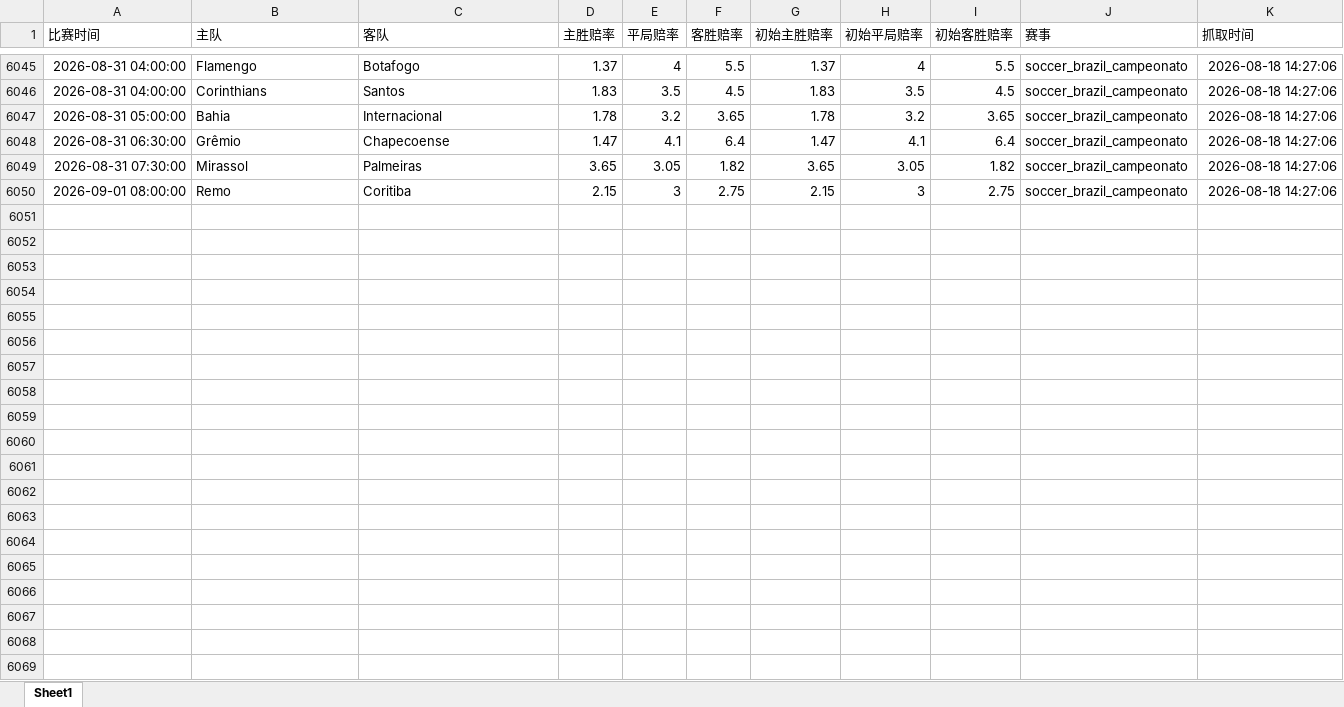
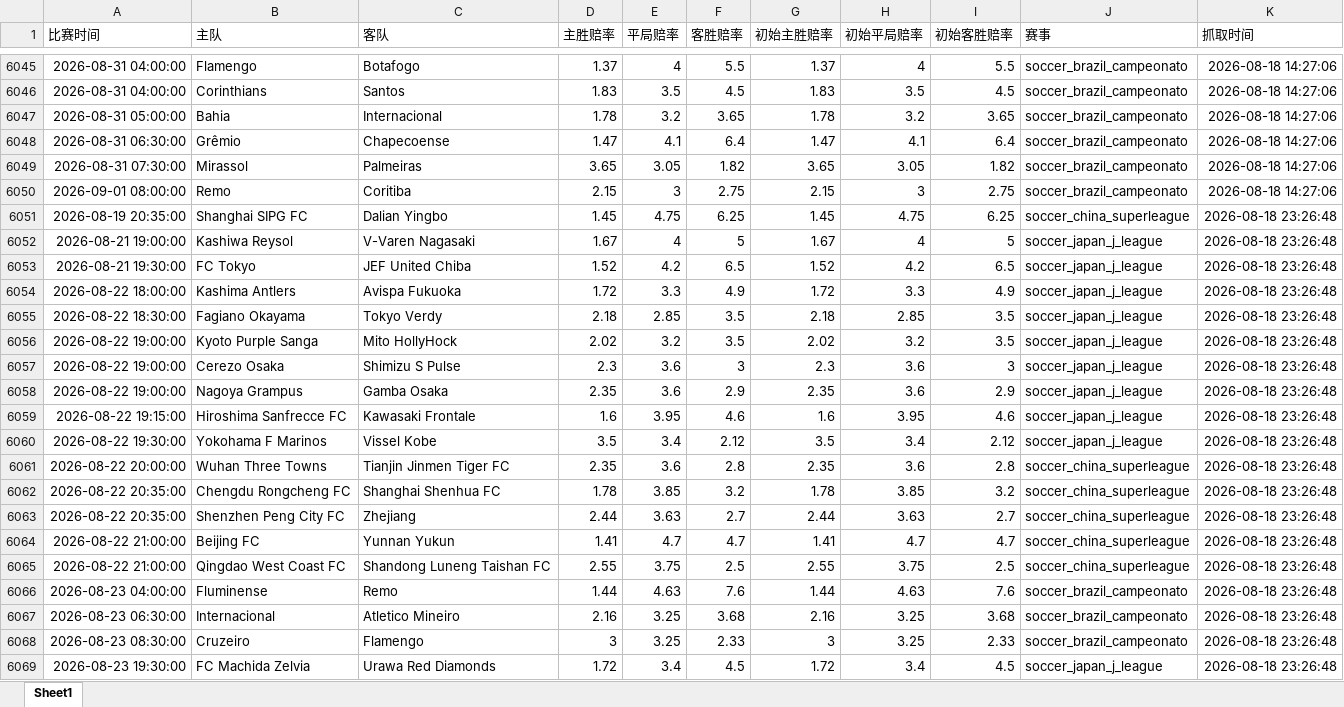
Before and after one commit to mynametengfei-coder/football_model, an Excel workbook: odds_history.xlsx, sheet Sheet1, drawn as a sheet; only a part is shown, gaps mark what is left out; values as stored, in another font and other column widths than the file's, no borders; the diff covers the shown part only; the diff names each change by its address in the sheet, - before the commit and + after, or states it on an @@ line.

```diff
--- a/odds_history.xlsx (sheet Sheet1)
+++ b/odds_history.xlsx (sheet Sheet1)
+row 6051: 2026-08-19 20:35:00 | Shanghai SIPG FC | Dalian Yingbo | 1.45 | 4.75 | 6.25 | 1.45 | 4.75 | 6.25 | soccer_china_superleague | 2026-08-18 23:26:48
+row 6052: 2026-08-21 19:00:00 | Kashiwa Reysol | V-Varen Nagasaki | 1.67 | 4 | 5 | 1.67 | 4 | 5 | soccer_japan_j_league | 2026-08-18 23:26:48
+row 6053: 2026-08-21 19:30:00 | FC Tokyo | JEF United Chiba | 1.52 | 4.2 | 6.5 | 1.52 | 4.2 | 6.5 | soccer_japan_j_league | 2026-08-18 23:26:48
+row 6054: 2026-08-22 18:00:00 | Kashima Antlers | Avispa Fukuoka | 1.72 | 3.3 | 4.9 | 1.72 | 3.3 | 4.9 | soccer_japan_j_league | 2026-08-18 23:26:48
+row 6055: 2026-08-22 18:30:00 | Fagiano Okayama | Tokyo Verdy | 2.18 | 2.85 | 3.5 | 2.18 | 2.85 | 3.5 | soccer_japan_j_league | 2026-08-18 23:26:48
+row 6056: 2026-08-22 19:00:00 | Kyoto Purple Sanga | Mito HollyHock | 2.02 | 3.2 | 3.5 | 2.02 | 3.2 | 3.5 | soccer_japan_j_league | 2026-08-18 23:26:48
+row 6057: 2026-08-22 19:00:00 | Cerezo Osaka | Shimizu S Pulse | 2.3 | 3.6 | 3 | 2.3 | 3.6 | 3 | soccer_japan_j_league | 2026-08-18 23:26:48
+row 6058: 2026-08-22 19:00:00 | Nagoya Grampus | Gamba Osaka | 2.35 | 3.6 | 2.9 | 2.35 | 3.6 | 2.9 | soccer_japan_j_league | 2026-08-18 23:26:48
+row 6059: 2026-08-22 19:15:00 | Hiroshima Sanfrecce FC | Kawasaki Frontale | 1.6 | 3.95 | 4.6 | 1.6 | 3.95 | 4.6 | soccer_japan_j_league | 2026-08-18 23:26:48
+row 6060: 2026-08-22 19:30:00 | Yokohama F Marinos | Vissel Kobe | 3.5 | 3.4 | 2.12 | 3.5 | 3.4 | 2.12 | soccer_japan_j_league | 2026-08-18 23:26:48
+row 6061: 2026-08-22 20:00:00 | Wuhan Three Towns | Tianjin Jinmen Tiger FC | 2.35 | 3.6 | 2.8 | 2.35 | 3.6 | 2.8 | soccer_china_superleague | 2026-08-18 23:26:48
+row 6062: 2026-08-22 20:35:00 | Chengdu Rongcheng FC | Shanghai Shenhua FC | 1.78 | 3.85 | 3.2 | 1.78 | 3.85 | 3.2 | soccer_china_superleague | 2026-08-18 23:26:48
+row 6063: 2026-08-22 20:35:00 | Shenzhen Peng City FC | Zhejiang | 2.44 | 3.63 | 2.7 | 2.44 | 3.63 | 2.7 | soccer_china_superleague | 2026-08-18 23:26:48
+row 6064: 2026-08-22 21:00:00 | Beijing FC | Yunnan Yukun | 1.41 | 4.7 | 4.7 | 1.41 | 4.7 | 4.7 | soccer_china_superleague | 2026-08-18 23:26:48
+row 6065: 2026-08-22 21:00:00 | Qingdao West Coast FC | Shandong Luneng Taishan FC | 2.55 | 3.75 | 2.5 | 2.55 | 3.75 | 2.5 | soccer_china_superleague | 2026-08-18 23:26:48
+row 6066: 2026-08-23 04:00:00 | Fluminense | Remo | 1.44 | 4.63 | 7.6 | 1.44 | 4.63 | 7.6 | soccer_brazil_campeonato | 2026-08-18 23:26:48
+row 6067: 2026-08-23 06:30:00 | Internacional | Atletico Mineiro | 2.16 | 3.25 | 3.68 | 2.16 | 3.25 | 3.68 | soccer_brazil_campeonato | 2026-08-18 23:26:48
+row 6068: 2026-08-23 08:30:00 | Cruzeiro | Flamengo | 3 | 3.25 | 2.33 | 3 | 3.25 | 2.33 | soccer_brazil_campeonato | 2026-08-18 23:26:48
+row 6069: 2026-08-23 19:30:00 | FC Machida Zelvia | Urawa Red Diamonds | 1.72 | 3.4 | 4.5 | 1.72 | 3.4 | 4.5 | soccer_japan_j_league | 2026-08-18 23:26:48
```
Also changed, not shown: 20 added rows elsewhere in this sheet, matches_with_odds.xlsx.
